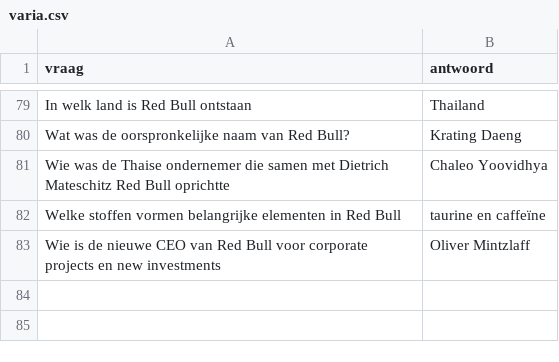
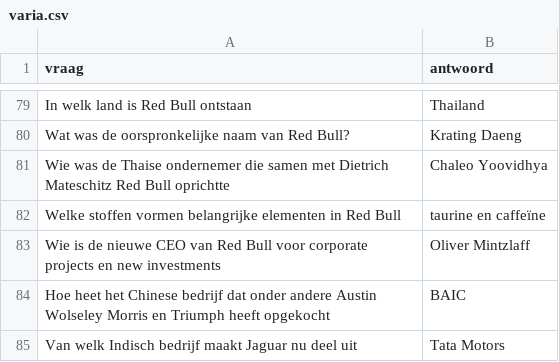
Before and after one commit to DieterVerhofstadt/quizapp, a CSV file: csv/varia.csv, drawn as a sheet; only a part is shown, gaps mark what is left out; the diff names each change by its address in the sheet, - before the commit and + after, or states it on an @@ line.

Commit message:
Update varia.csv

```diff
--- a/csv/varia.csv
+++ b/csv/varia.csv
+row 84: Hoe heet het Chinese bedrijf dat onder andere Austin Wolseley Morris en Triumph heeft opgekocht | BAIC
+row 85: Van welk Indisch bedrijf maakt Jaguar nu deel uit | Tata Motors
```
